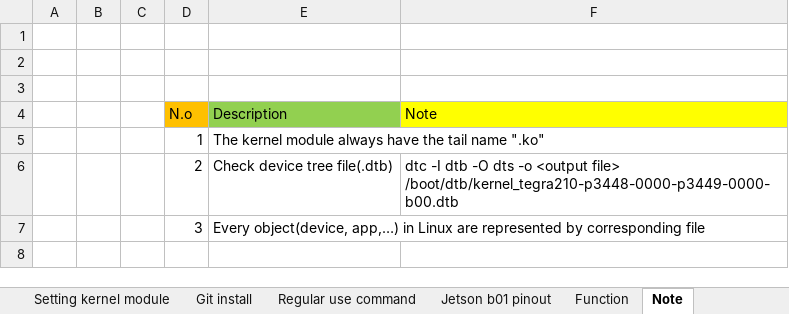
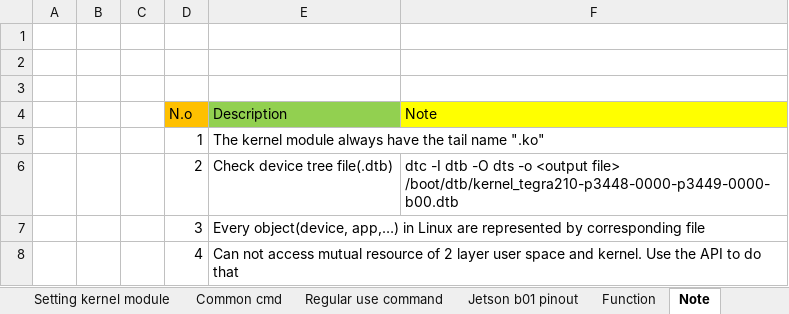
Before and after one commit to xuantruong262/EmbeddedLinux_PlayerGround, an Excel workbook: Embedded_linux.xlsx, sheet Note, drawn as a sheet; values as stored, in another font and other column widths than the file's, no borders; the diff names each change by its address in the sheet, - before the commit and + after, or states it on an @@ line.

```diff
--- a/Embedded_linux.xlsx (sheet Note)
+++ b/Embedded_linux.xlsx (sheet Note)
-sheet tab: Git install
+sheet tab: Common cmd
+row 8:  |  |  | 4 | Can not access mutual resource of 2 layer user space and kernel. Use the API to do that
```
Also changed, not shown: sheet Function, sheet DEVICE FILE(DEVICE NODE), sheet Common cmd, sheet Regular use command, other sheet tabs, charts or pictures.
